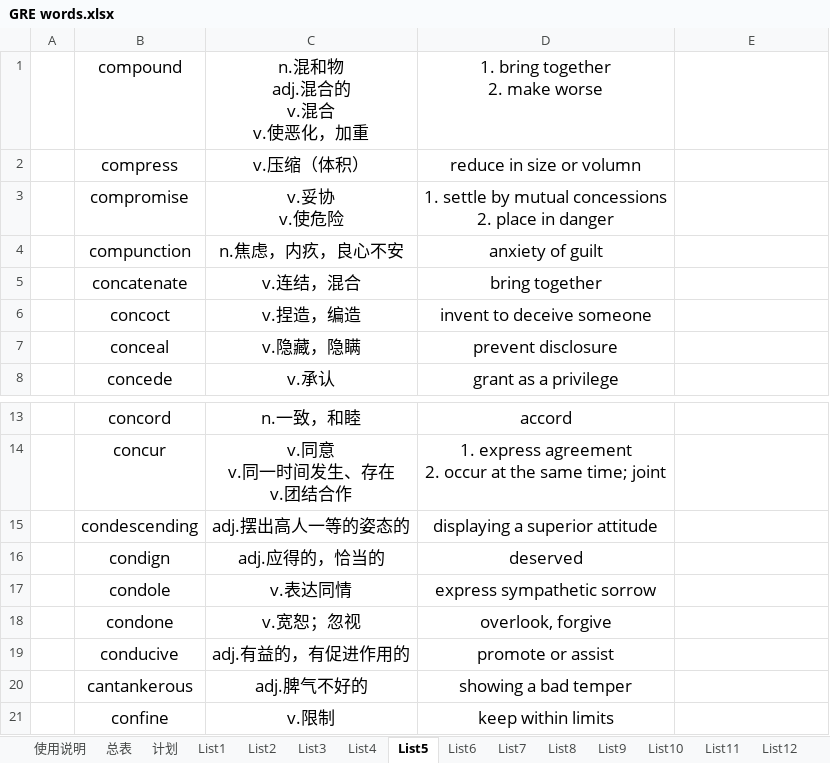
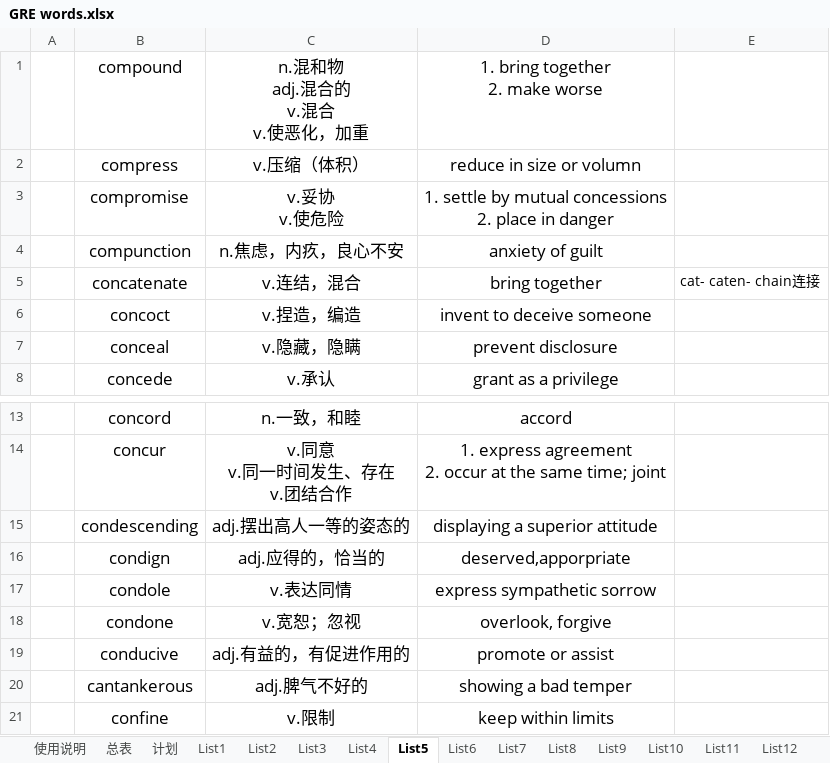
Before and after one commit to CodeYaCode/TOEFL, an Excel workbook: GRE words.xlsx, sheet List5, drawn as a sheet; only a part is shown, gaps mark what is left out; values as stored, in another font and other column widths than the file's, no borders; the diff names each change by its address in the sheet, - before the commit and + after, or states it on an @@ line.

```diff
--- a/GRE words.xlsx (sheet List5)
+++ b/GRE words.xlsx (sheet List5)
-E5: (empty)
+E5: cat- caten- chain连接
-D16: deserved
+D16: deserved,apporpriate
```
Also changed, not shown: sheet 计划, sheet List3.
